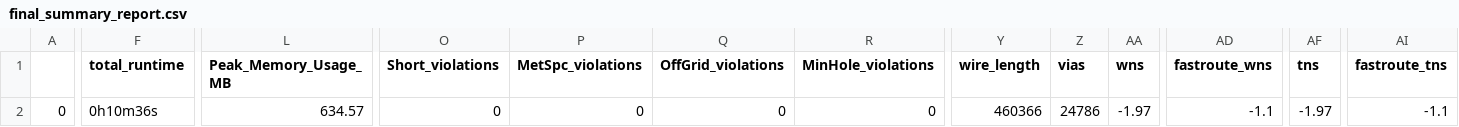
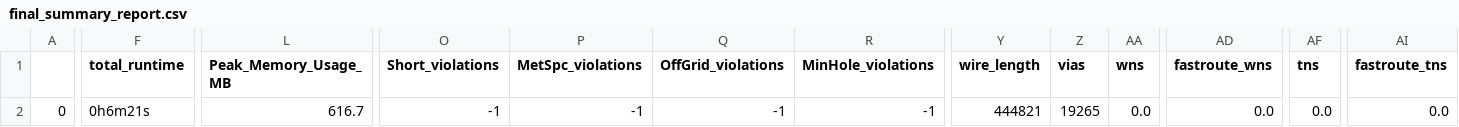
Before and after one commit to dineshannayya/riscduino, a CSV file: signoff/wb_interconnect/final_summary_report.csv, drawn as a sheet; only a part is shown, gaps mark what is left out; the diff covers the shown part only; the diff names each change by its address in the sheet, - before the commit and + after, or states it on an @@ line.

```diff
--- a/signoff/wb_interconnect/final_summary_report.csv
+++ b/signoff/wb_interconnect/final_summary_report.csv
-F2 (total_runtime): 0h10m36s
+F2 (total_runtime): 0h6m21s
-L2 (Peak_Memory_Usage_MB): 634.57
+L2 (Peak_Memory_Usage_MB): 616.7
-O2 (Short_violations): 0
+O2 (Short_violations): -1
-P2 (MetSpc_violations): 0
+P2 (MetSpc_violations): -1
-Q2 (OffGrid_violations): 0
+Q2 (OffGrid_violations): -1
-R2 (MinHole_violations): 0
+R2 (MinHole_violations): -1
-Y2 (wire_length): 460366
+Y2 (wire_length): 444821
-Z2 (vias): 24786
+Z2 (vias): 19265
-AA2 (wns): -1.97
+AA2 (wns): 0.0
-AD2 (fastroute_wns): -1.1
+AD2 (fastroute_wns): 0.0
-AF2 (tns): -1.97
+AF2 (tns): 0.0
-AI2 (fastroute_tns): -1.1
+AI2 (fastroute_tns): 0.0
```
Also changed, not shown: 6 edited cells elsewhere in this file, signoff/pinmux/final_summary_report.csv, signoff/qspim/final_summary_report.csv, 25 other files.
